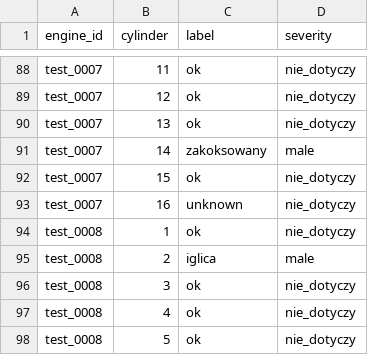
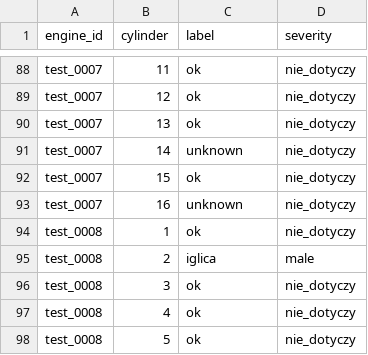
Before and after one commit to janpopowicz/hackaton_engin_ml, a CSV file: predictions_tabpfn.csv, drawn as a sheet; only a part is shown, gaps mark what is left out.

```diff
--- a/predictions_tabpfn.csv
+++ b/predictions_tabpfn.csv
@@ -90,3 +90,3 @@ test_0007,12,ok,nie_dotyczy
 test_0007,13,ok,nie_dotyczy
-test_0007,14,zakoksowany,male
+test_0007,14,unknown,nie_dotyczy
 test_0007,15,ok,nie_dotyczy
```
Also changed, not shown: predictions_tree.csv, 12 other files.
